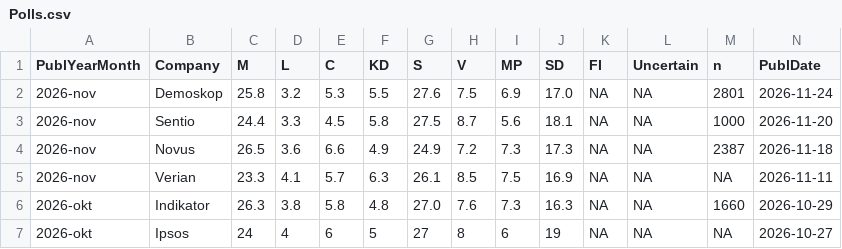
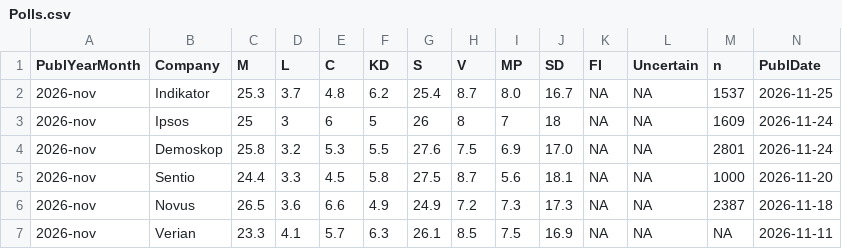
Before and after one commit to hampusborgos/SwedishPolls, a CSV file: Data/Polls.csv, drawn as a sheet; only a part is shown; the shorter side is filled out with more unchanged rows; rows hold the shown columns only; the diff names each change by its address in the sheet, - before the commit and + after, or states it on an @@ line.

Commit message:
Ipsos - 24 november, Indikator - 25 november

```diff
--- a/Data/Polls.csv
+++ b/Data/Polls.csv
+row 2: 2026-nov | Indikator | 25.3 | 3.7 | 4.8 | 6.2 | 25.4 | 8.7 | 8.0 | 16.7 | NA | NA | 1537 | 2026-11-25
+row 3: 2026-nov | Ipsos | 25 | 3 | 6 | 5 | 26 | 8 | 7 | 18 | NA | NA | 1609 | 2026-11-24
```
